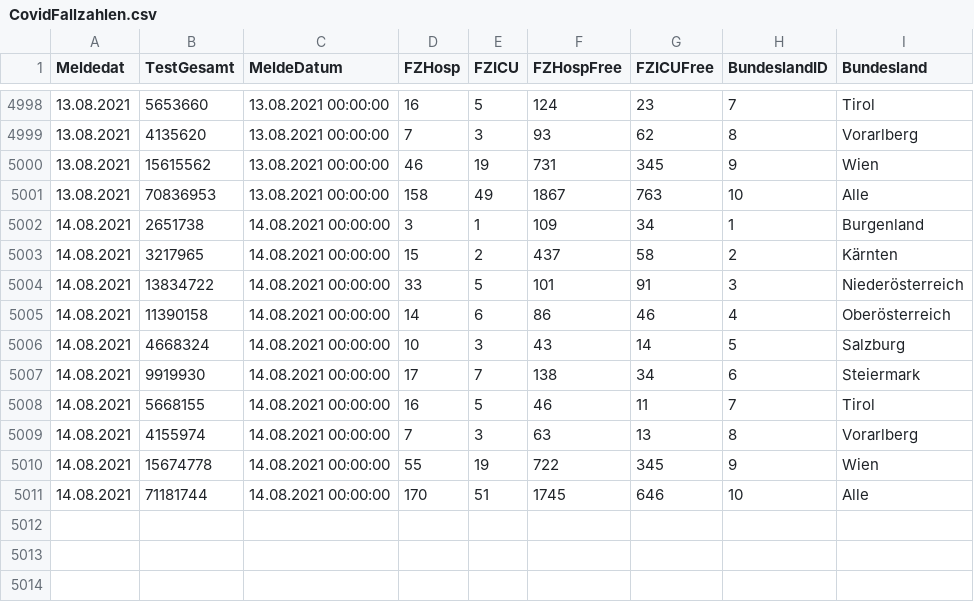
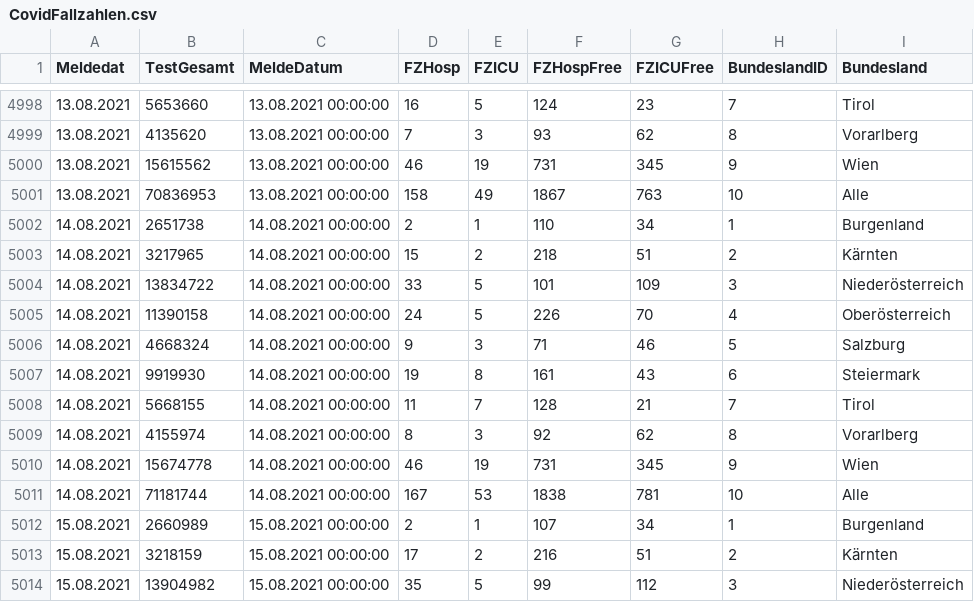
Before and after one commit to at062084/COVID-19-Austria, a CSV file: bmsgpk/data/ages/CovidFallzahlen.csv, drawn as a sheet; only a part is shown, gaps mark what is left out; the diff covers the shown part only.

```diff
--- a/bmsgpk/data/ages/CovidFallzahlen.csv
+++ b/bmsgpk/data/ages/CovidFallzahlen.csv
@@ -5001,11 +5001,14 @@
 13.08.2021;70836953;13.08.2021 00:00:00;158;49;1867;763;10;Alle
-14.08.2021;2651738;14.08.2021 00:00:00;3;1;109;34;1;Burgenland
-14.08.2021;3217965;14.08.2021 00:00:00;15;2;437;58;2;Kärnten
-14.08.2021;13834722;14.08.2021 00:00:00;33;5;101;91;3;Niederösterreich
-14.08.2021;11390158;14.08.2021 00:00:00;14;6;86;46;4;Oberösterreich
-14.08.2021;4668324;14.08.2021 00:00:00;10;3;43;14;5;Salzburg
-14.08.2021;9919930;14.08.2021 00:00:00;17;7;138;34;6;Steiermark
-14.08.2021;5668155;14.08.2021 00:00:00;16;5;46;11;7;Tirol
-14.08.2021;4155974;14.08.2021 00:00:00;7;3;63;13;8;Vorarlberg
-14.08.2021;15674778;14.08.2021 00:00:00;55;19;722;345;9;Wien
-14.08.2021;71181744;14.08.2021 00:00:00;170;51;1745;646;10;Alle
+14.08.2021;2651738;14.08.2021 00:00:00;2;1;110;34;1;Burgenland
+14.08.2021;3217965;14.08.2021 00:00:00;15;2;218;51;2;Kärnten
+14.08.2021;13834722;14.08.2021 00:00:00;33;5;101;109;3;Niederösterreich
+14.08.2021;11390158;14.08.2021 00:00:00;24;5;226;70;4;Oberösterreich
+14.08.2021;4668324;14.08.2021 00:00:00;9;3;71;46;5;Salzburg
+14.08.2021;9919930;14.08.2021 00:00:00;19;8;161;43;6;Steiermark
+14.08.2021;5668155;14.08.2021 00:00:00;11;7;128;21;7;Tirol
+14.08.2021;4155974;14.08.2021 00:00:00;8;3;92;62;8;Vorarlberg
+14.08.2021;15674778;14.08.2021 00:00:00;46;19;731;345;9;Wien
+14.08.2021;71181744;14.08.2021 00:00:00;167;53;1838;781;10;Alle
+15.08.2021;2660989;15.08.2021 00:00:00;2;1;107;34;1;Burgenland
+15.08.2021;3218159;15.08.2021 00:00:00;17;2;216;51;2;Kärnten
+15.08.2021;13904982;15.08.2021 00:00:00;35;5;99;112;3;Niederösterreich
```
Also changed, not shown: 7 added rows elsewhere in this file, bmsgpk/data/COVID-19-austria.csv, bmsgpk/data/ages/CovidFaelle_GKZ.csv, 11 other files.
